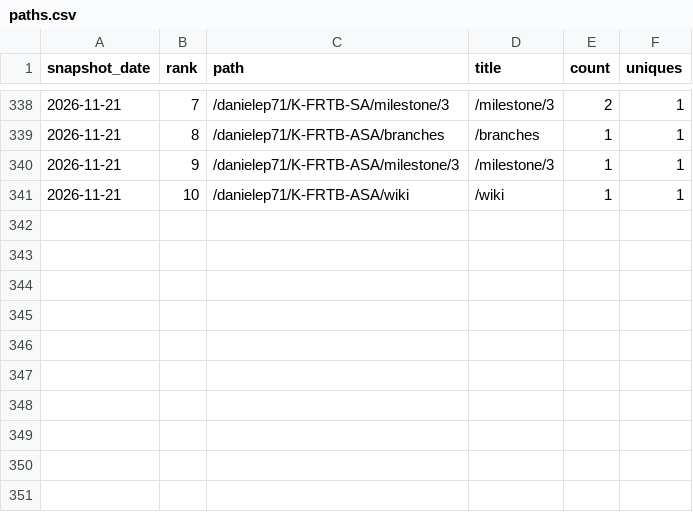
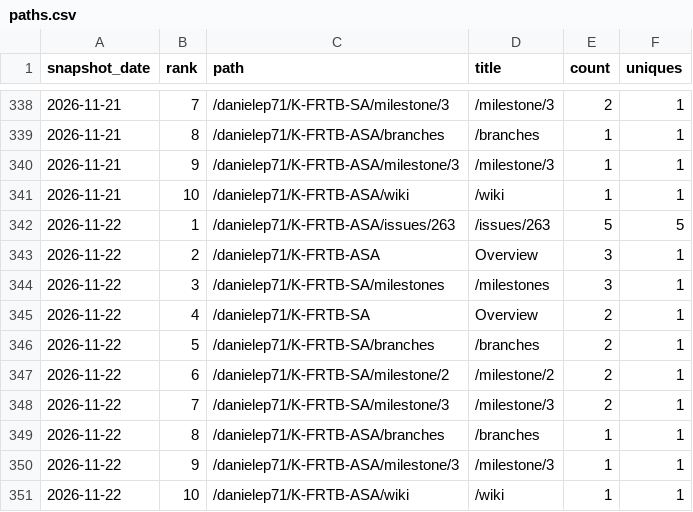
Before and after one commit to danielep71/K-FRTB-ASA, a CSV file: data/paths.csv, drawn as a sheet; only a part is shown, gaps mark what is left out.

```diff
--- a/data/paths.csv
+++ b/data/paths.csv
@@ -341 +341,11 @@ snapshot_date,rank,path,title,count,uniques
 2026-11-21,10,/danielep71/K-FRTB-ASA/wiki,/wiki,1,1
+2026-11-22,1,/danielep71/K-FRTB-ASA/issues/263,/issues/263,5,5
+2026-11-22,2,/danielep71/K-FRTB-ASA,Overview,3,1
+2026-11-22,3,/danielep71/K-FRTB-SA/milestones,/milestones,3,1
+2026-11-22,4,/danielep71/K-FRTB-SA,Overview,2,1
+2026-11-22,5,/danielep71/K-FRTB-SA/branches,/branches,2,1
+2026-11-22,6,/danielep71/K-FRTB-SA/milestone/2,/milestone/2,2,1
+2026-11-22,7,/danielep71/K-FRTB-SA/milestone/3,/milestone/3,2,1
+2026-11-22,8,/danielep71/K-FRTB-ASA/branches,/branches,1,1
+2026-11-22,9,/danielep71/K-FRTB-ASA/milestone/3,/milestone/3,1,1
+2026-11-22,10,/danielep71/K-FRTB-ASA/wiki,/wiki,1,1
```
Also changed, not shown: data/daily.csv, data/referrers.csv, 2 other files.
